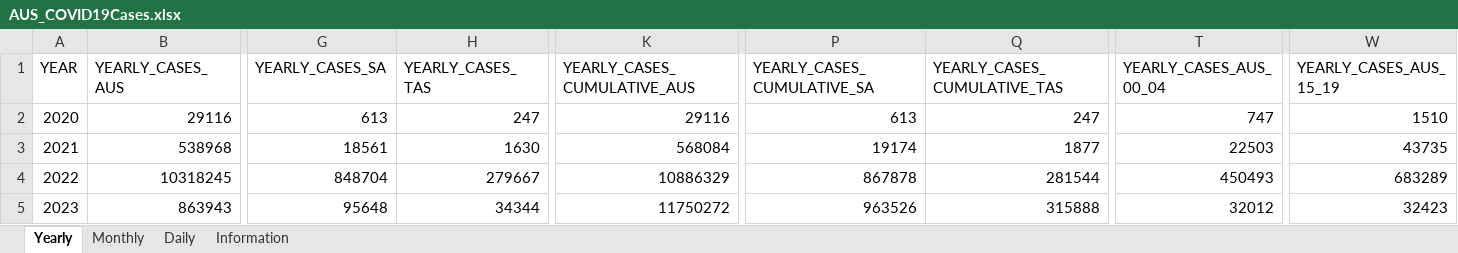
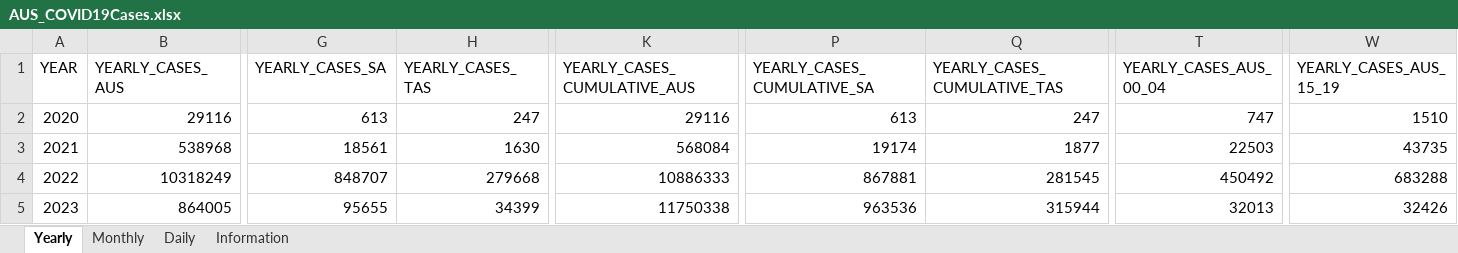
Before and after one commit to dbRaevn/covid19, an Excel workbook: pandemic/AUS_COVID19Cases.xlsx, sheet Yearly, drawn as a sheet; only a part is shown, gaps mark what is left out; values as stored, in another font and other column widths than the file's, no borders; the diff covers the shown part only; the diff names each change by its address in the sheet, - before the commit and + after, or states it on an @@ line.

Commit message:
Update AUS_COVID19Cases.xlsx

```diff
--- a/pandemic/AUS_COVID19Cases.xlsx (sheet Yearly)
+++ b/pandemic/AUS_COVID19Cases.xlsx (sheet Yearly)
-B4 (YEARLY_CASES_AUS): 10318245
+B4 (YEARLY_CASES_AUS): 10318249
-G4 (YEARLY_CASES_SA): 848704
+G4 (YEARLY_CASES_SA): 848707
-H4 (YEARLY_CASES_TAS): 279667
+H4 (YEARLY_CASES_TAS): 279668
-K4 (YEARLY_CASES_CUMULATIVE_AUS): 10886329
+K4 (YEARLY_CASES_CUMULATIVE_AUS): 10886333
-P4 (YEARLY_CASES_CUMULATIVE_SA): 867878
+P4 (YEARLY_CASES_CUMULATIVE_SA): 867881
-Q4 (YEARLY_CASES_CUMULATIVE_TAS): 281544
+Q4 (YEARLY_CASES_CUMULATIVE_TAS): 281545
-T4 (YEARLY_CASES_AUS_00_04): 450493
+T4 (YEARLY_CASES_AUS_00_04): 450492
-W4 (YEARLY_CASES_AUS_15_19): 683289
+W4 (YEARLY_CASES_AUS_15_19): 683288
-B5 (YEARLY_CASES_AUS): 863943
+B5 (YEARLY_CASES_AUS): 864005
-G5 (YEARLY_CASES_SA): 95648
+G5 (YEARLY_CASES_SA): 95655
-H5 (YEARLY_CASES_TAS): 34344
+H5 (YEARLY_CASES_TAS): 34399
-K5 (YEARLY_CASES_CUMULATIVE_AUS): 11750272
+K5 (YEARLY_CASES_CUMULATIVE_AUS): 11750338
-P5 (YEARLY_CASES_CUMULATIVE_SA): 963526
+P5 (YEARLY_CASES_CUMULATIVE_SA): 963536
-Q5 (YEARLY_CASES_CUMULATIVE_TAS): 315888
+Q5 (YEARLY_CASES_CUMULATIVE_TAS): 315944
-T5 (YEARLY_CASES_AUS_00_04): 32012
+T5 (YEARLY_CASES_AUS_00_04): 32013
-W5 (YEARLY_CASES_AUS_15_19): 32423
+W5 (YEARLY_CASES_AUS_15_19): 32426
```
Also changed, not shown: 96 edited cells elsewhere in this sheet, sheet Daily, sheet Monthly, sheet Information.
